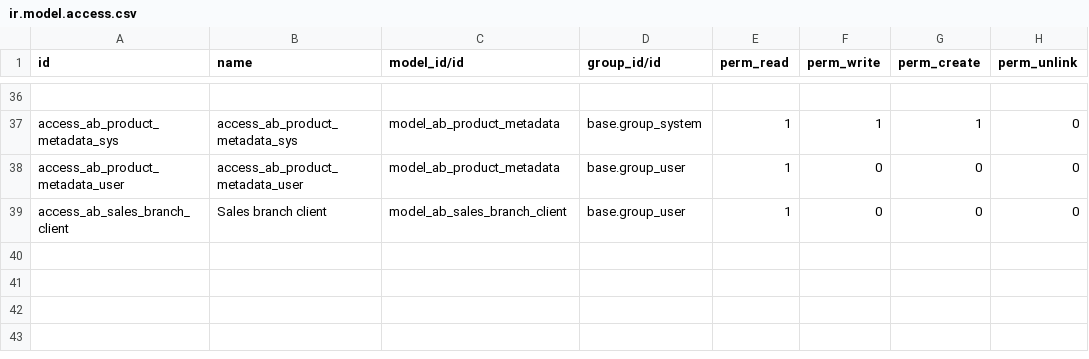
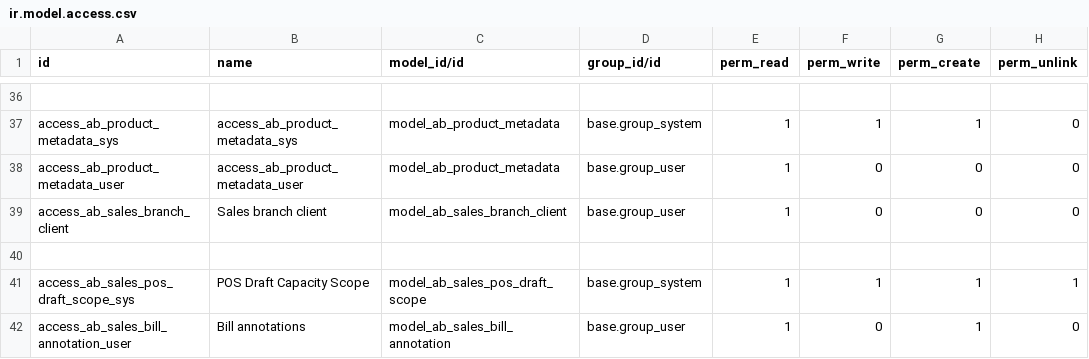
Before and after one commit to abdinpharmacies/hr, a CSV file: ab_sales/security/ir.model.access.csv, drawn as a sheet; only a part is shown, gaps mark what is left out; the diff names each change by its address in the sheet, - before the commit and + after, or states it on an @@ line.

Commit message:
ab_sales/feat: port draft concurrency, search filters, stock freshness and annotations to API-only callcente

```diff
--- a/ab_sales/security/ir.model.access.csv
+++ b/ab_sales/security/ir.model.access.csv
+row 40: (empty)
+row 41: access_ab_sales_pos_draft_scope_sys | POS Draft Capacity Scope | model_ab_sales_pos_draft_scope | base.group_system | 1 | 1 | 1 | 1
+row 42: access_ab_sales_bill_annotation_user | Bill annotations | model_ab_sales_bill_annotation | base.group_user | 1 | 0 | 1 | 0
```
Also changed, not shown: 33 other files.
